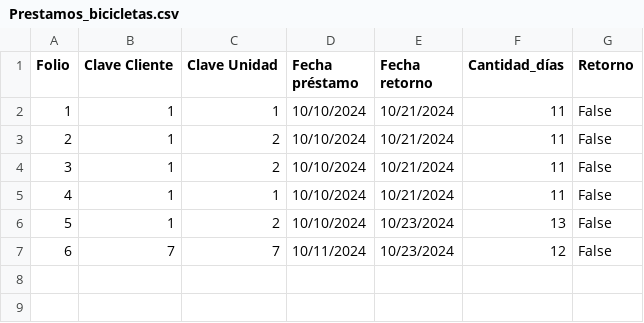
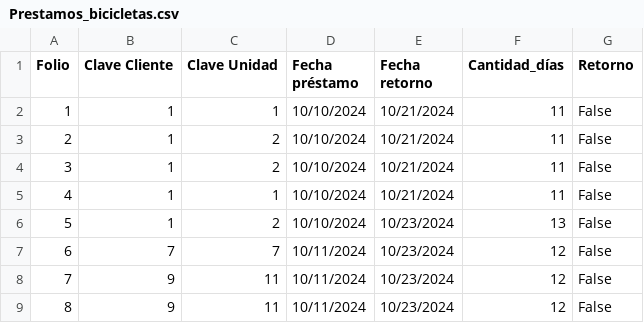
Before and after one commit to SunnyWiltshire/Evidencia-Estructura-de-datos, a CSV file: Prestamos_bicicletas.csv, drawn as a sheet.

```diff
--- a/Prestamos_bicicletas.csv
+++ b/Prestamos_bicicletas.csv
@@ -7 +7,3 @@ Folio,Clave Cliente,Clave Unidad,Fecha préstamo,Fecha retorno,Cantidad_días,Re
 6,7,7,10/11/2024,10/23/2024,12,False
+7,9,11,10/11/2024,10/23/2024,12,False
+8,9,11,10/11/2024,10/23/2024,12,False
```
Also changed, not shown: Clientes_bicicletas.csv, 5 other files.
